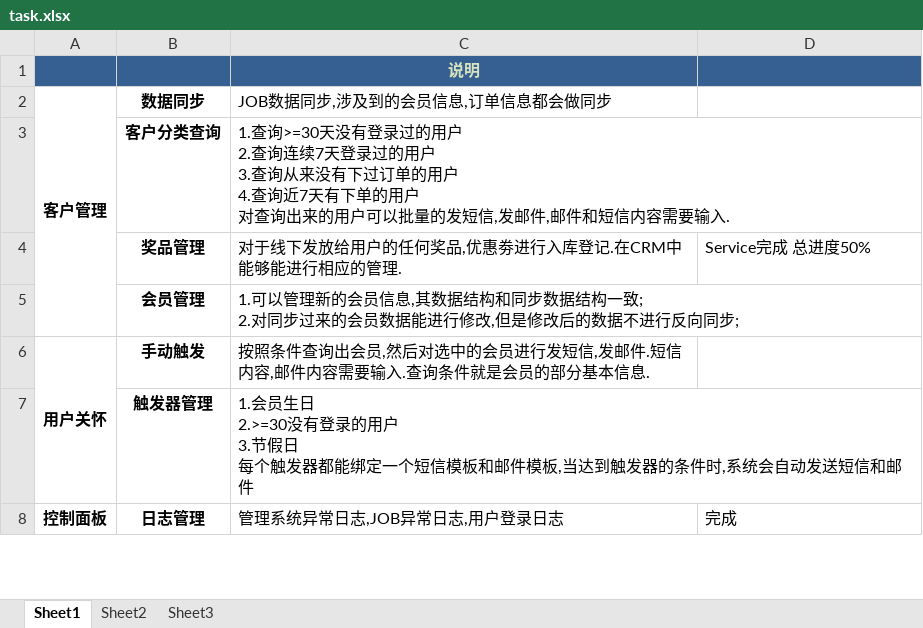
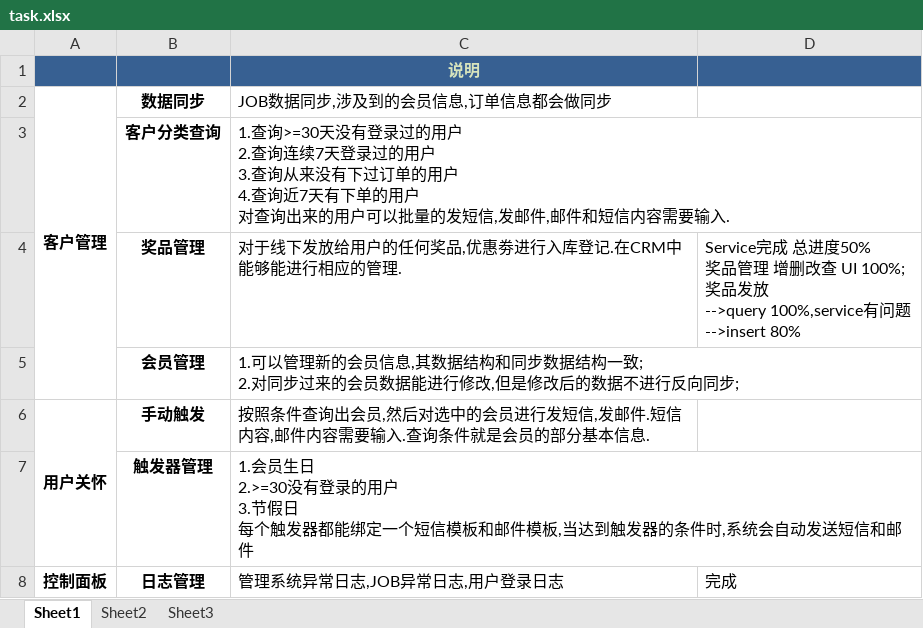
Before and after one commit to jeanmahai/zj, an Excel workbook: doc/task.xlsx, sheet Sheet1, drawn as a sheet; only a part is shown; values as stored, in another font and other column widths than the file's, no borders; ↵ is a line break in a cell; the diff names each change by its address in the sheet, - before the commit and + after, or states it on an @@ line.

```diff
--- a/doc/task.xlsx (sheet Sheet1)
+++ b/doc/task.xlsx (sheet Sheet1)
-D4: …总进度50%
+D4: …总进度50% ↵ 奖品管理 增删改查 UI 100%; ↵ 奖品发放 ↵ -->query 100%,service有问题 ↵ -->insert 80%
```
Also changed, not shown: 2 other files.
